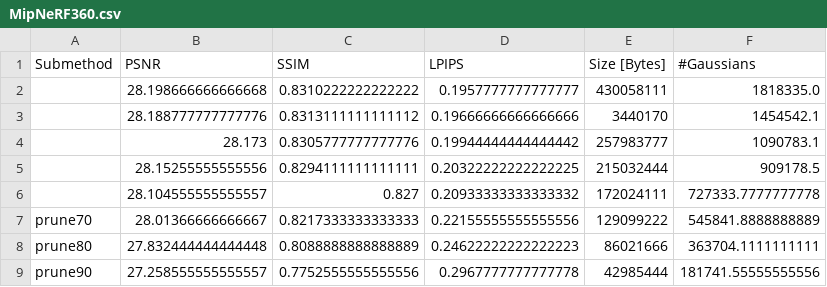
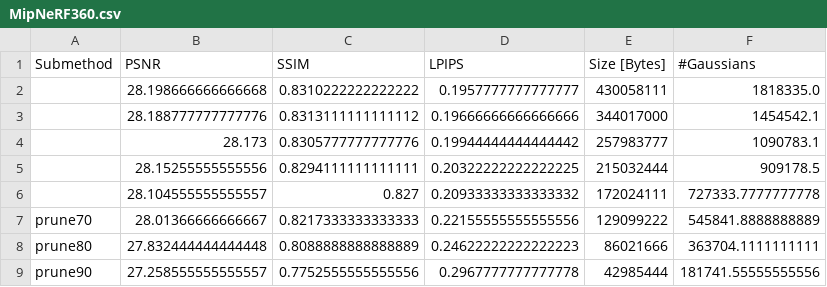
Before and after one commit to fbranschke/speedyspa_results, a CSV file: results/MipNeRF360.csv, drawn as a sheet.

Commit message:
corrected size

```diff
--- a/results/MipNeRF360.csv
+++ b/results/MipNeRF360.csv
@@ -2,3 +2,3 @@ Submethod,PSNR,SSIM,LPIPS,Size [Bytes],#Gaussians
 ,28.198666666666668,0.8310222222222222,0.1957777777777777,430058111,1818335.0
-,28.188777777777776,0.8313111111111112,0.19666666666666666,3440170,1454542.1
+,28.188777777777776,0.8313111111111112,0.19666666666666666,344017000,1454542.1
 ,28.173,0.8305777777777776,0.19944444444444442,257983777,1090783.1
```
Also changed, not shown: results/DeepBlending.csv.
